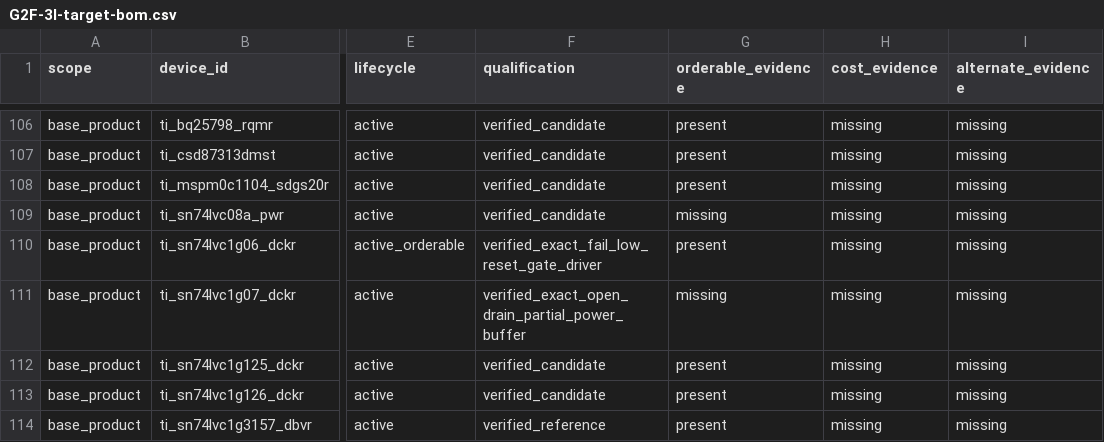
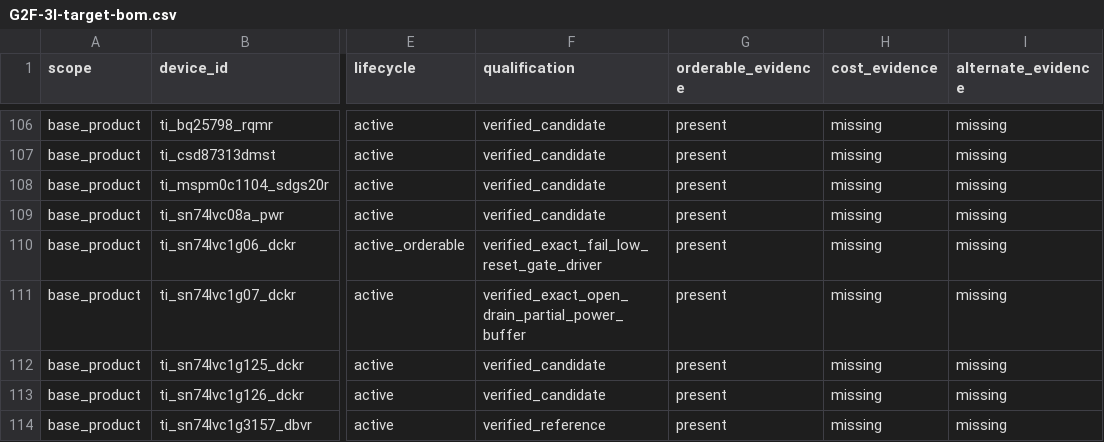
Before and after one commit to anton-vinogradov/esp32-leshy2, a CSV file: docs/review/components/generated/G2F-3I-target-bom.csv, drawn as a sheet; only a part is shown, gaps mark what is left out; the diff covers the shown part only; the diff names each change by its address in the sheet, - before the commit and + after, or states it on an @@ line.

```diff
--- a/docs/review/components/generated/G2F-3I-target-bom.csv
+++ b/docs/review/components/generated/G2F-3I-target-bom.csv
-G109 (orderable_evidence): missing
+G109 (orderable_evidence): present
-G111 (orderable_evidence): missing
+G111 (orderable_evidence): present
```
Also changed, not shown: 33 edited cells elsewhere in this file, 22 other files.
